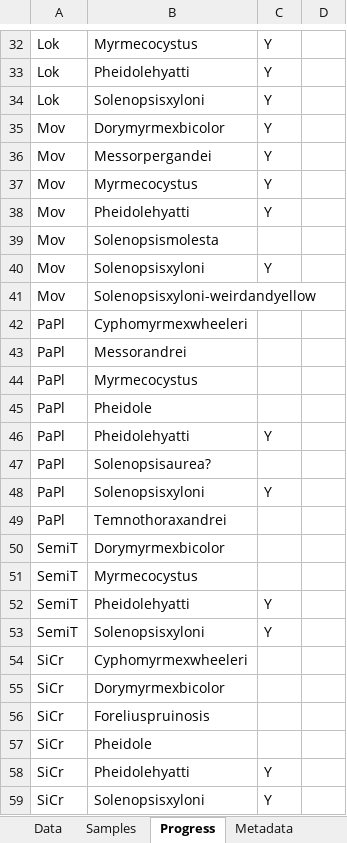
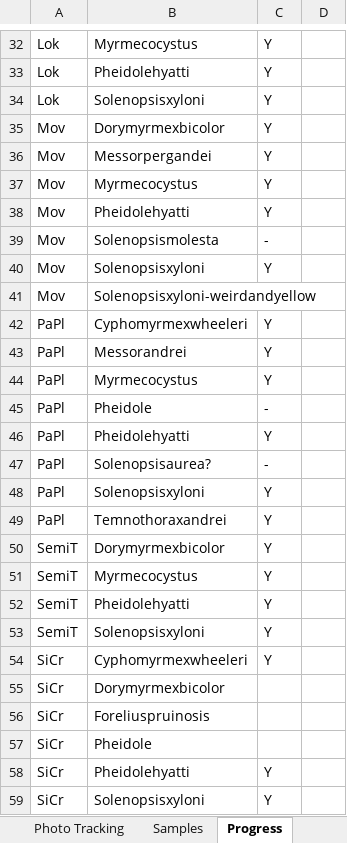
Before and after one commit to jennabraun/ant_habitat_coexistence, an Excel workbook: raw data/Slide_ID.xlsx, sheet Progress, drawn as a sheet; only a part is shown, gaps mark what is left out; values as stored, in another font and other column widths than the file's, no borders; the diff names each change by its address in the sheet, - before the commit and + after, or states it on an @@ line.

```diff
--- a/raw data/Slide_ID.xlsx (sheet Progress)
+++ b/raw data/Slide_ID.xlsx (sheet Progress)
+sheet tab: Photo Tracking
-C39: (empty)
+C39: -
-C42:C44: (empty)
+C42:C44: Y
-C45: (empty)
+C45: -
-C47: (empty)
+C47: -
-C49:C51: (empty)
+C49:C51: Y
-C54: (empty)
+C54: Y
```
Also changed, not shown: sheet Data.
